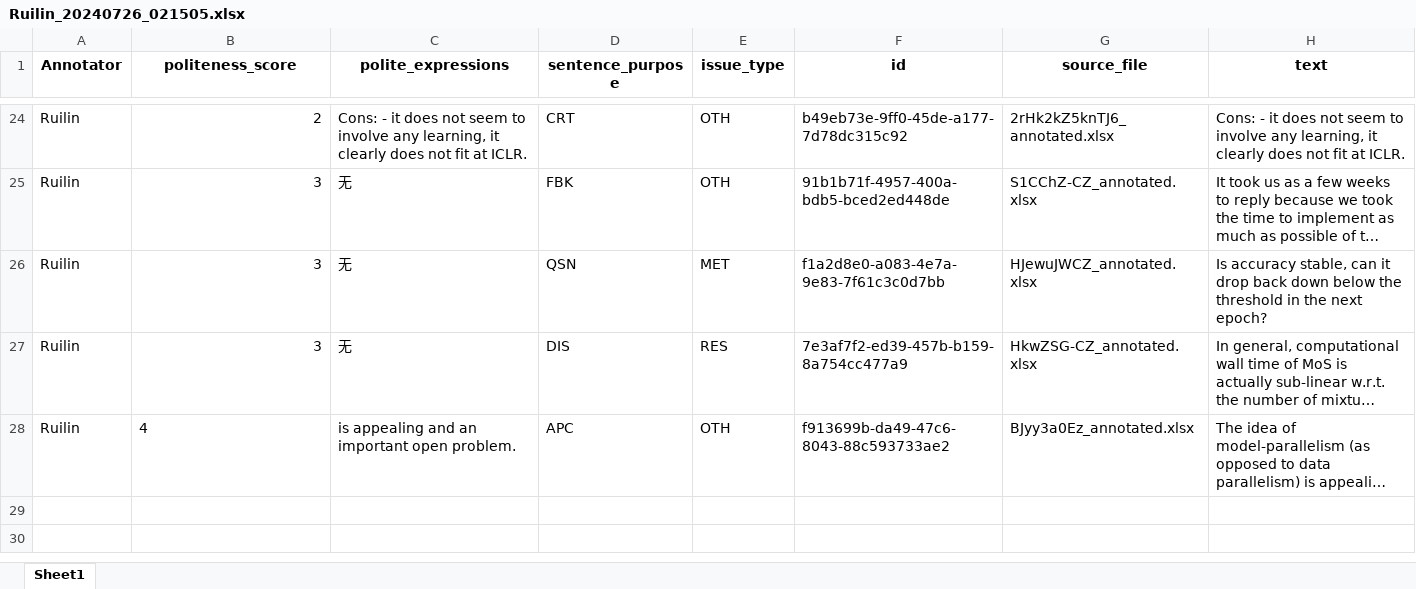
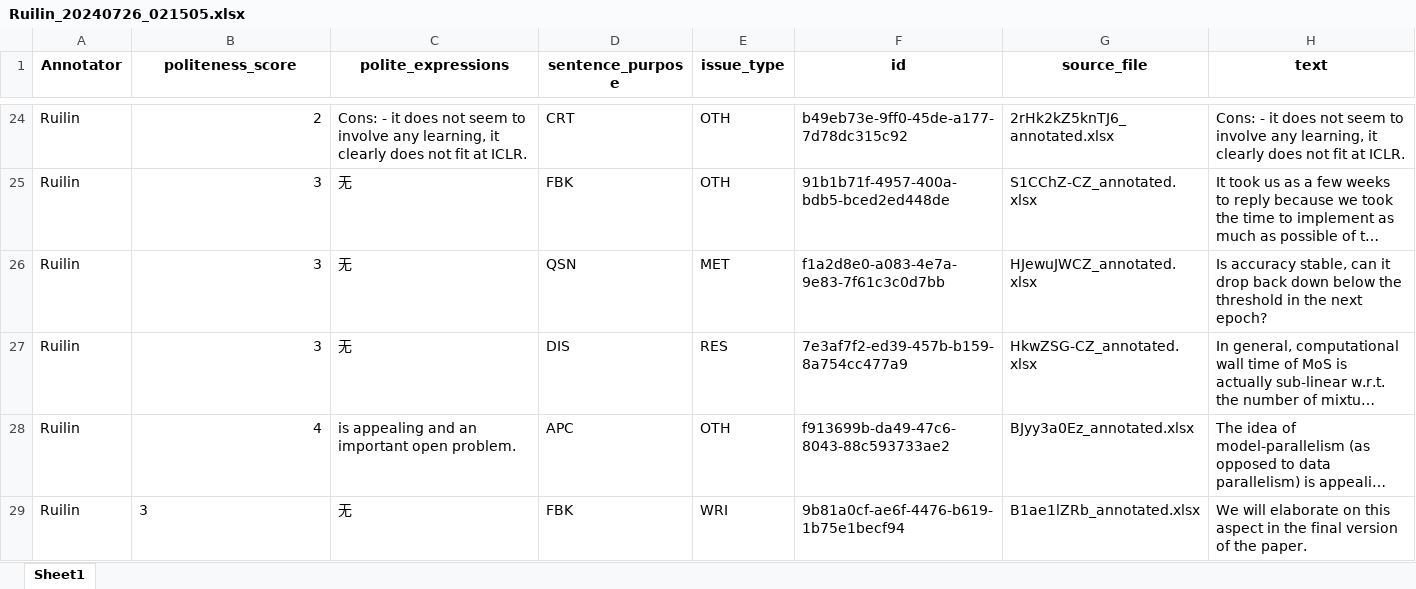
Before and after one commit to pariskang/CMLM-WangShuhe, an Excel workbook: annotations/Ruilin_20240726_021505.xlsx, sheet Sheet1, drawn as a sheet; only a part is shown, gaps mark what is left out; long unchanged cells end in …; values as stored, in another font and other column widths than the file's, no borders; the diff names each change by its address in the sheet, - before the commit and + after, or states it on an @@ line.

Commit message:
Update annotations for Ruilin

```diff
--- a/annotations/Ruilin_20240726_021505.xlsx (sheet Sheet1)
+++ b/annotations/Ruilin_20240726_021505.xlsx (sheet Sheet1)
-B28 alignment: left
+B28 alignment: right
+row 29: Ruilin | 3 | 无 | FBK | WRI | 9b81a0cf-ae6f-4476-b619-1b75e1becf94 | B1ae1lZRb_annotated.xlsx | We will elaborate on this aspect in the final version of the paper.
```
